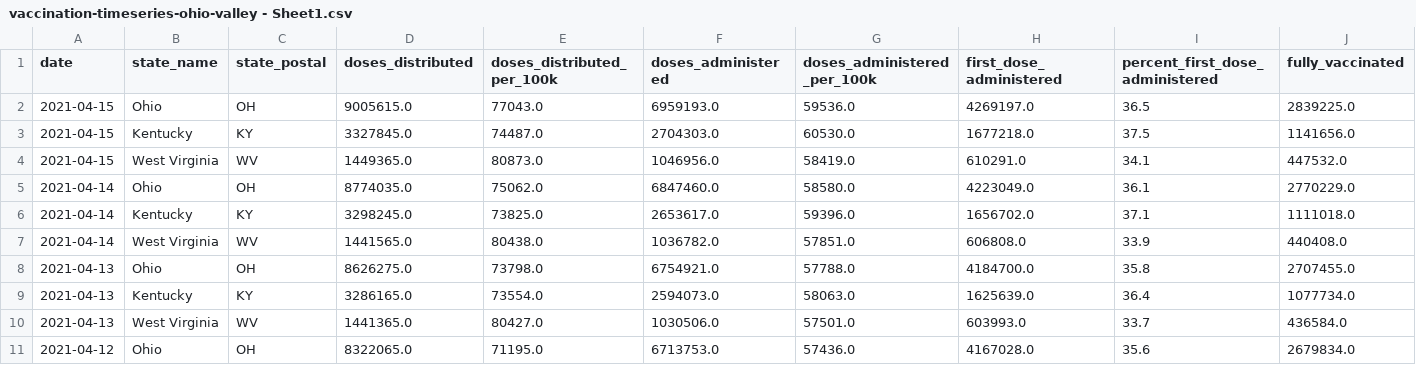
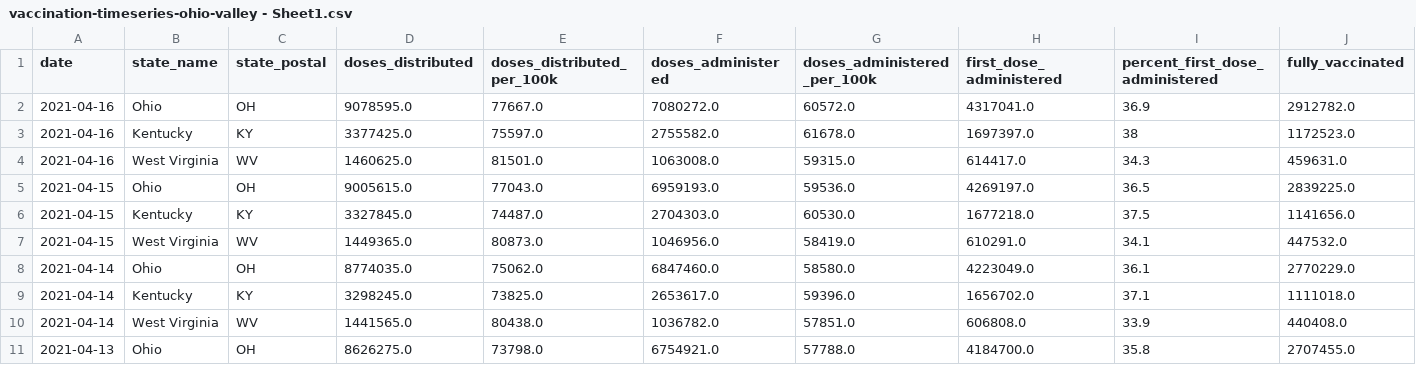
Before and after one commit to louisvillepublicmedia/COVID-Data, a CSV file: vaccination-timeseries-ohio-valley - Sheet1.csv, drawn as a sheet; only a part is shown; the shorter side is filled out with more unchanged rows; rows hold the shown columns only; the diff names each change by its address in the sheet, - before the commit and + after, or states it on an @@ line.

```diff
--- a/vaccination-timeseries-ohio-valley - Sheet1.csv
+++ b/vaccination-timeseries-ohio-valley - Sheet1.csv
+row 2: 2021-04-16 | Ohio | OH | 9078595.0 | 77667.0 | 7080272.0 | 60572.0 | 4317041.0 | 36.9 | 2912782.0
+row 3: 2021-04-16 | Kentucky | KY | 3377425.0 | 75597.0 | 2755582.0 | 61678.0 | 1697397.0 | 38 | 1172523.0
+row 4: 2021-04-16 | West Virginia | WV | 1460625.0 | 81501.0 | 1063008.0 | 59315.0 | 614417.0 | 34.3 | 459631.0
```
Also changed, not shown: vaccine-data-ohio-valley - Sheet1.csv.
